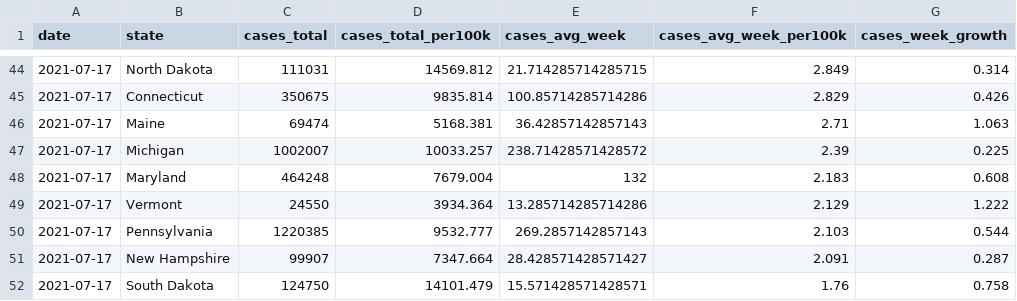
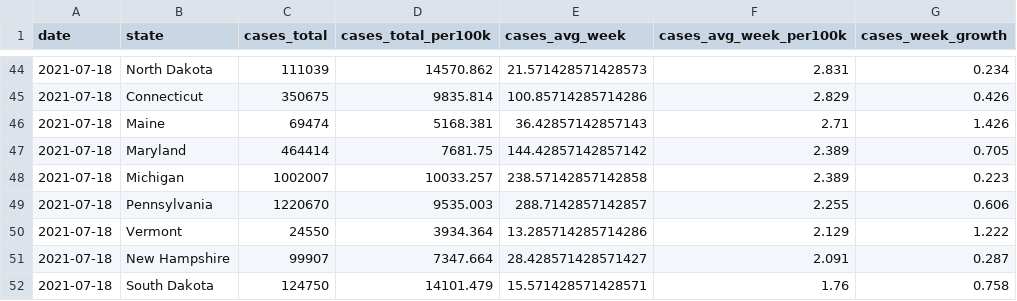
Before and after one commit to ijlyttle/covidStates, a CSV file: workflow/data/02-analyze/covid_recent_cases.csv, drawn as a sheet; only a part is shown, gaps mark what is left out; the diff covers the shown part only.

```diff
--- a/workflow/data/02-analyze/covid_recent_cases.csv
+++ b/workflow/data/02-analyze/covid_recent_cases.csv
@@ -44,9 +44,9 @@ date,state,cases_total,cases_total_per100k,cases_avg_week,cases_avg_week_per100k
-2021-07-17,North Dakota,111031,14569.812,21.714285714285715,2.849,0.314
-2021-07-17,Connecticut,350675,9835.814,100.85714285714286,2.829,0.426
-2021-07-17,Maine,69474,5168.381,36.42857142857143,2.71,1.063
-2021-07-17,Michigan,1002007,10033.257,238.71428571428572,2.39,0.225
-2021-07-17,Maryland,464248,7679.004,132,2.183,0.608
-2021-07-17,Vermont,24550,3934.364,13.285714285714286,2.129,1.222
-2021-07-17,Pennsylvania,1220385,9532.777,269.2857142857143,2.103,0.544
-2021-07-17,New Hampshire,99907,7347.664,28.428571428571427,2.091,0.287
-2021-07-17,South Dakota,124750,14101.479,15.571428571428571,1.76,0.758
+2021-07-18,North Dakota,111039,14570.862,21.571428571428573,2.831,0.234
+2021-07-18,Connecticut,350675,9835.814,100.85714285714286,2.829,0.426
+2021-07-18,Maine,69474,5168.381,36.42857142857143,2.71,1.426
+2021-07-18,Maryland,464414,7681.75,144.42857142857142,2.389,0.705
+2021-07-18,Michigan,1002007,10033.257,238.57142857142858,2.389,0.223
+2021-07-18,Pennsylvania,1220670,9535.003,288.7142857142857,2.255,0.606
+2021-07-18,Vermont,24550,3934.364,13.285714285714286,2.129,1.222
+2021-07-18,New Hampshire,99907,7347.664,28.428571428571427,2.091,0.287
+2021-07-18,South Dakota,124750,14101.479,15.571428571428571,1.76,0.758
```
Also changed, not shown: 5 added rows, 5 removed rows and 76 edited cells elsewhere in this file, workflow/data/01-clean/covid.csv, workflow/data/02-analyze/covid_recent_deaths.csv, 15 other files.
